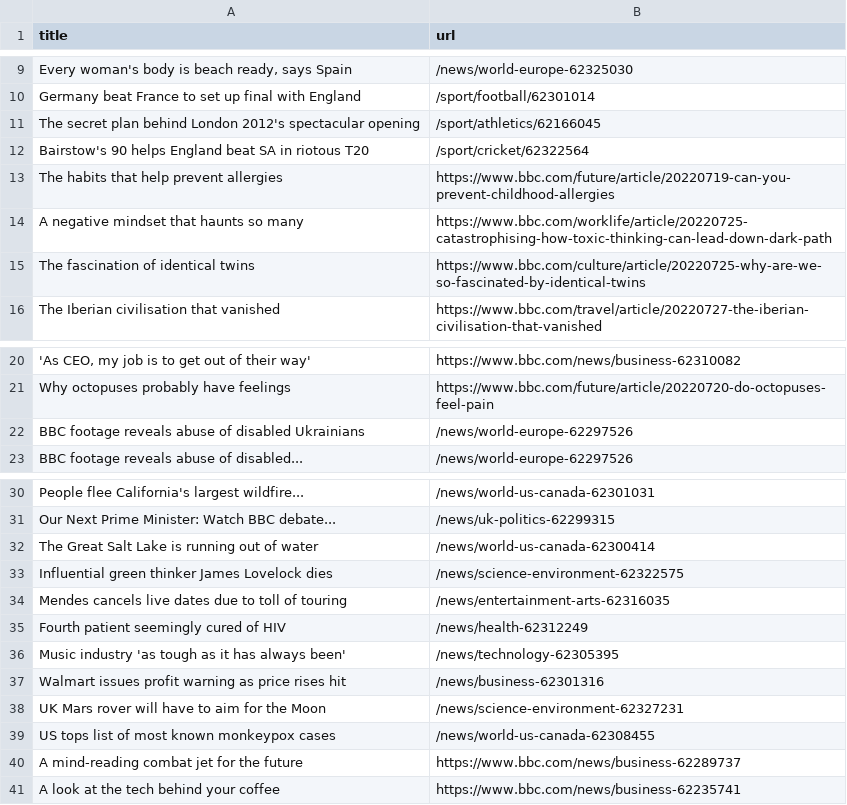
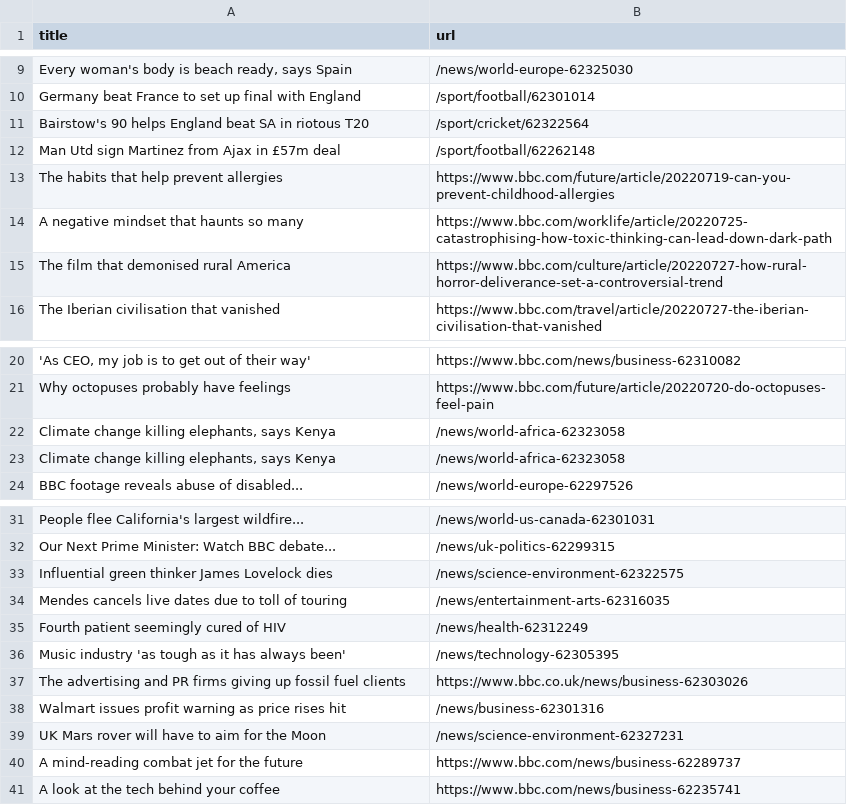
Before and after one commit to miotomita/automatic-scraper-bbc, a CSV file: bbc.csv, drawn as a sheet; only a part is shown, gaps mark what is left out; removed rows and columns are numbered as before the commit, all else as after; the diff names each change by its address in the sheet, - before the commit and + after, or states it on an @@ line.

```diff
--- a/bbc.csv
+++ b/bbc.csv
-row 11: The secret plan behind London 2012's spectacular opening | /sport/athletics/62166045
+row 12: Man Utd sign Martinez from Ajax in £57m deal | /sport/football/62262148
-row 15: The fascination of identical twins | https://www.bbc.com/culture/article/20220725-why-are-we-so-fascinated-by-identical-twins
+row 15: The film that demonised rural America | https://www.bbc.com/culture/article/20220727-how-rural-horror-deliverance-set-a-controversial-trend
-row 22: BBC footage reveals abuse of disabled Ukrainians | /news/world-europe-62297526
+row 22: Climate change killing elephants, says Kenya | /news/world-africa-62323058
+row 23: Climate change killing elephants, says Kenya | /news/world-africa-62323058
-row 32: The Great Salt Lake is running out of water | /news/world-us-canada-62300414
+row 37: The advertising and PR firms giving up fossil fuel clients | https://www.bbc.co.uk/news/business-62303026
-row 39: US tops list of most known monkeypox cases | /news/world-us-canada-62308455
```
